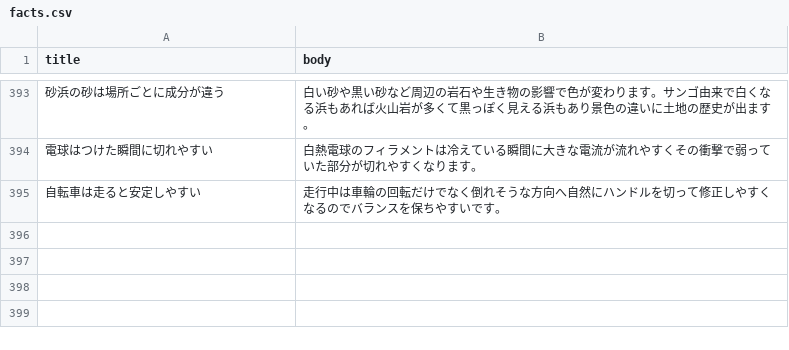
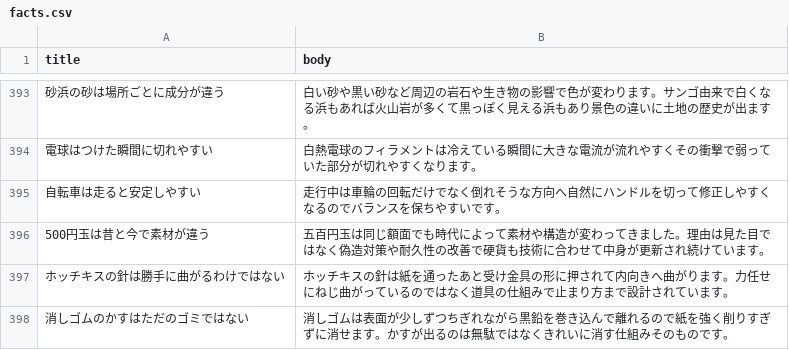
Before and after one commit to sin1234567/shorts-auto, a CSV file: data/facts.csv, drawn as a sheet; only a part is shown, gaps mark what is left out.

Commit message:
Add manual upload tracking and post new shorts fact

```diff
--- a/data/facts.csv
+++ b/data/facts.csv
@@ -395 +395,4 @@ title,body
 自転車は走ると安定しやすい,走行中は車輪の回転だけでなく倒れそうな方向へ自然にハンドルを切って修正しやすくなるのでバランスを保ちやすいです。
+500円玉は昔と今で素材が違う,五百円玉は同じ額面でも時代によって素材や構造が変わってきました。理由は見た目ではなく偽造対策や耐久性の改善で硬貨も技術に合わせて中身が更新され続けています。
+ホッチキスの針は勝手に曲がるわけではない,ホッチキスの針は紙を通ったあと受け金具の形に押されて内向きへ曲がります。力任せにねじ曲がっているのではなく道具の仕組みで止まり方まで設計されています。
+消しゴムのかすはただのゴミではない,消しゴムは表面が少しずつちぎれながら黒鉛を巻き込んで離れるので紙を強く削りすぎずに消せます。かすが出るのは無駄ではなくきれいに消す仕組みそのものです。
```
Also changed, not shown: 7 other files.
